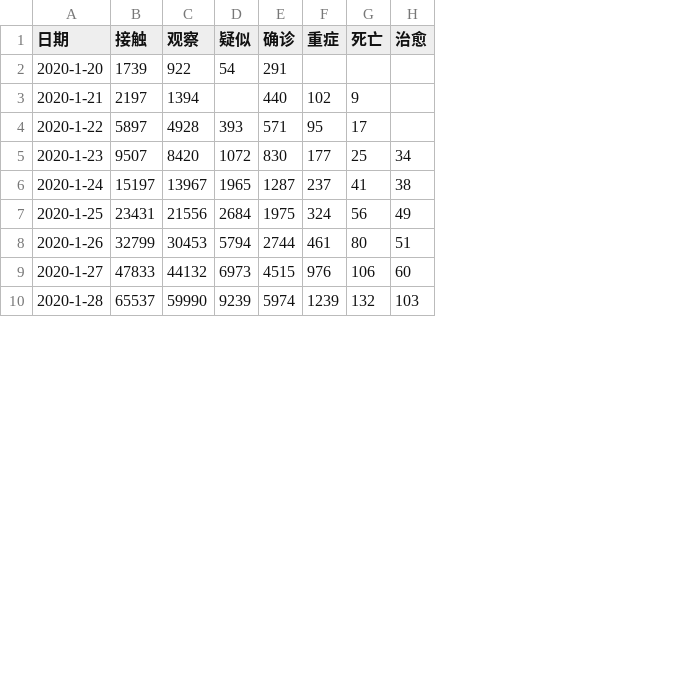
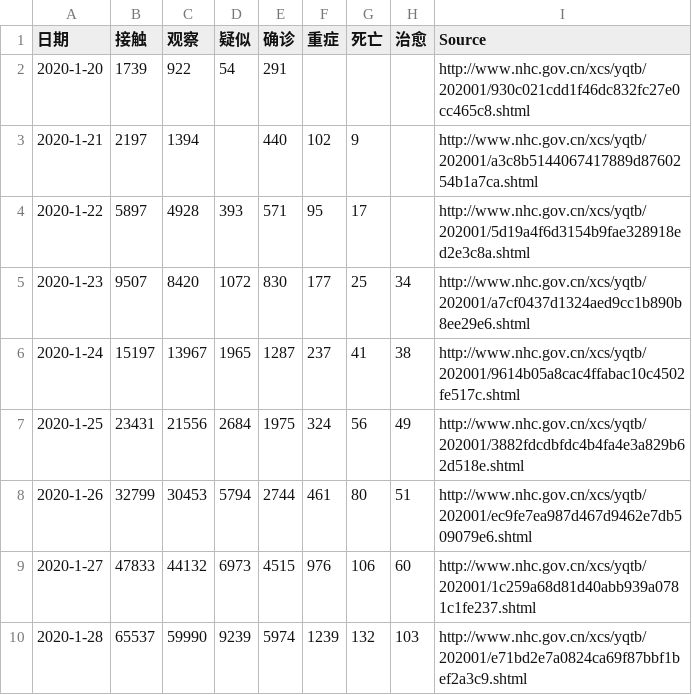
Before and after one commit to zire/pandemic2020, a CSV file: data/pandemic2020.csv, drawn as a sheet; only a part is shown; the diff names each change by its address in the sheet, - before the commit and + after, or states it on an @@ line.

Commit message:
Build source URL into raw data and create automatic links

```diff
--- a/data/pandemic2020.csv
+++ b/data/pandemic2020.csv
+column I (Source), rows 2-10: http://www.nhc.gov.cn/xcs/yqtb/202001/930c021cdd1f46dc832fc27e0cc465c8.shtml | http://www.nhc.gov.cn/xcs/yqtb/202001/a3c8b5144067417889d8760254b1a7ca.shtml | http://www.nhc.gov.cn/xcs/yqtb/202001/5d19a4f6d3154b9fae328918ed2e3c8a.shtml | http://www.nhc.gov.cn/xcs/yqtb/202001/a7cf0437d1324aed9cc1b890b8ee29e6.shtml | http://www.nhc.gov.cn/xcs/yqtb/202001/9614b05a8cac4ffabac10c4502fe517c.shtml | http://www.nhc.gov.cn/xcs/yqtb/202001/3882fdcdbfdc4b4fa4e3a829b62d518e.shtml | http://www.nhc.gov.cn/xcs/yqtb/202001/ec9fe7ea987d467d9462e7db509079e6.shtml | http://www.nhc.gov.cn/xcs/yqtb/202001/1c259a68d81d40abb939a0781c1fe237.shtml | http://www.nhc.gov.cn/xcs/yqtb/202001/e71bd2e7a0824ca69f87bbf1bef2a3c9.shtml
```
Also changed, not shown: 2 other files.
